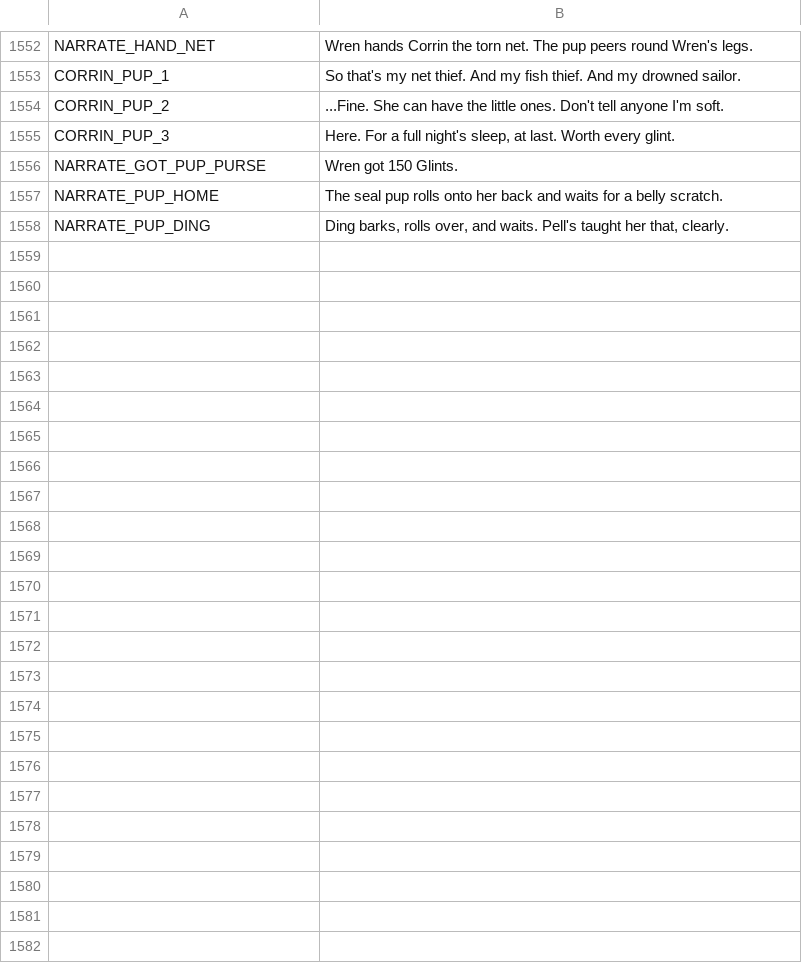
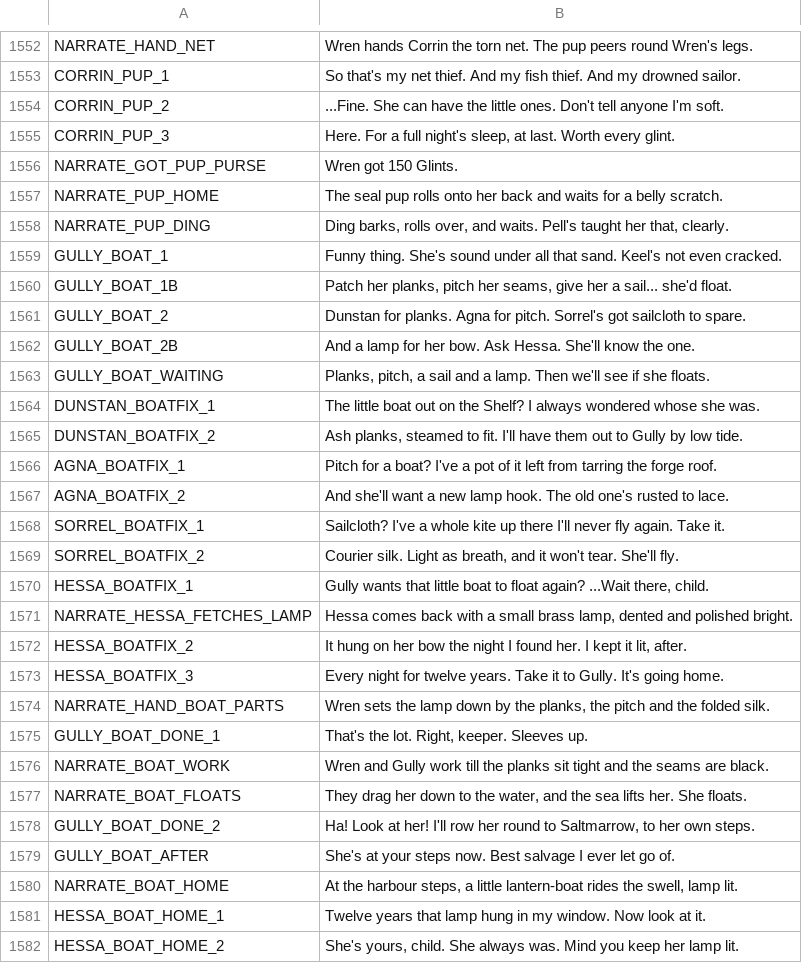
Before and after one commit to ashciraulo/Leviathan, a CSV file: locale/strings.csv, drawn as a sheet; only a part is shown, gaps mark what is left out; the diff names each change by its address in the sheet, - before the commit and + after, or states it on an @@ line.

```diff
--- a/locale/strings.csv
+++ b/locale/strings.csv
+row 1559: GULLY_BOAT_1 | Funny thing. She's sound under all that sand. Keel's not even cracked.
+row 1560: GULLY_BOAT_1B | Patch her planks, pitch her seams, give her a sail... she'd float.
+row 1561: GULLY_BOAT_2 | Dunstan for planks. Agna for pitch. Sorrel's got sailcloth to spare.
+row 1562: GULLY_BOAT_2B | And a lamp for her bow. Ask Hessa. She'll know the one.
+row 1563: GULLY_BOAT_WAITING | Planks, pitch, a sail and a lamp. Then we'll see if she floats.
+row 1564: DUNSTAN_BOATFIX_1 | The little boat out on the Shelf? I always wondered whose she was.
+row 1565: DUNSTAN_BOATFIX_2 | Ash planks, steamed to fit. I'll have them out to Gully by low tide.
+row 1566: AGNA_BOATFIX_1 | Pitch for a boat? I've a pot of it left from tarring the forge roof.
+row 1567: AGNA_BOATFIX_2 | And she'll want a new lamp hook. The old one's rusted to lace.
+row 1568: SORREL_BOATFIX_1 | Sailcloth? I've a whole kite up there I'll never fly again. Take it.
+row 1569: SORREL_BOATFIX_2 | Courier silk. Light as breath, and it won't tear. She'll fly.
+row 1570: HESSA_BOATFIX_1 | Gully wants that little boat to float again? ...Wait there, child.
+row 1571: NARRATE_HESSA_FETCHES_LAMP | Hessa comes back with a small brass lamp, dented and polished bright.
+row 1572: HESSA_BOATFIX_2 | It hung on her bow the night I found her. I kept it lit, after.
+row 1573: HESSA_BOATFIX_3 | Every night for twelve years. Take it to Gully. It's going home.
+row 1574: NARRATE_HAND_BOAT_PARTS | Wren sets the lamp down by the planks, the pitch and the folded silk.
+row 1575: GULLY_BOAT_DONE_1 | That's the lot. Right, keeper. Sleeves up.
+row 1576: NARRATE_BOAT_WORK | Wren and Gully work till the planks sit tight and the seams are black.
+row 1577: NARRATE_BOAT_FLOATS | They drag her down to the water, and the sea lifts her. She floats.
+row 1578: GULLY_BOAT_DONE_2 | Ha! Look at her! I'll row her round to Saltmarrow, to her own steps.
+row 1579: GULLY_BOAT_AFTER | She's at your steps now. Best salvage I ever let go of.
+row 1580: NARRATE_BOAT_HOME | At the harbour steps, a little lantern-boat rides the swell, lamp lit.
+row 1581: HESSA_BOAT_HOME_1 | Twelve years that lamp hung in my window. Now look at it.
+row 1582: HESSA_BOAT_HOME_2 | She's yours, child. She always was. Mind you keep her lamp lit.
```
Also changed, not shown: 7 other files.
